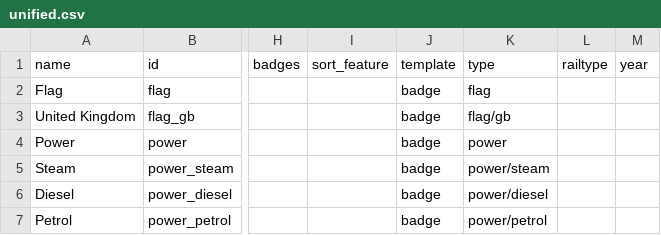
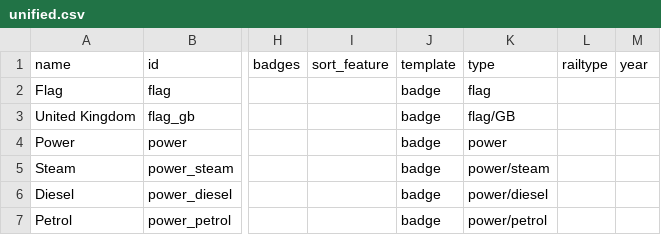
Before and after one commit to WolfieFox/wolfiewolfs_trains, a CSV file: unified.csv, drawn as a sheet; only a part is shown, gaps mark what is left out; the diff names each change by its address in the sheet, - before the commit and + after, or states it on an @@ line.

Commit message:
Corect case for flag/GB badge
Badge labels are case sensitive, therefore if in badges property a `flag/GB` is used but in label in item FEAT_BADGES `flag/gb` is used the badge will not be useable inside the game unless another grf defines `flag/GB` badge.

```diff
--- a/unified.csv
+++ b/unified.csv
-K3 (type): flag/gb
+K3 (type): flag/GB
```
